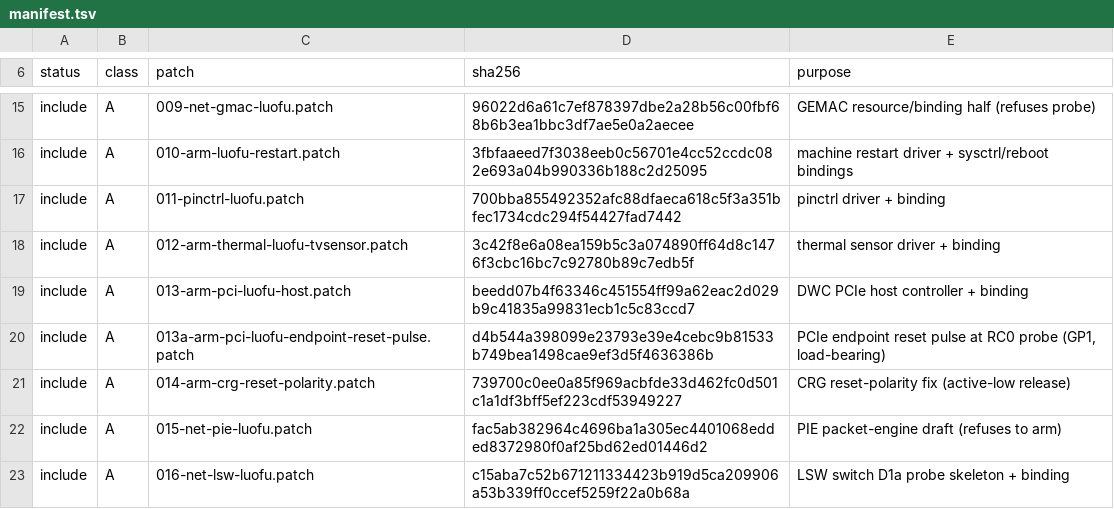
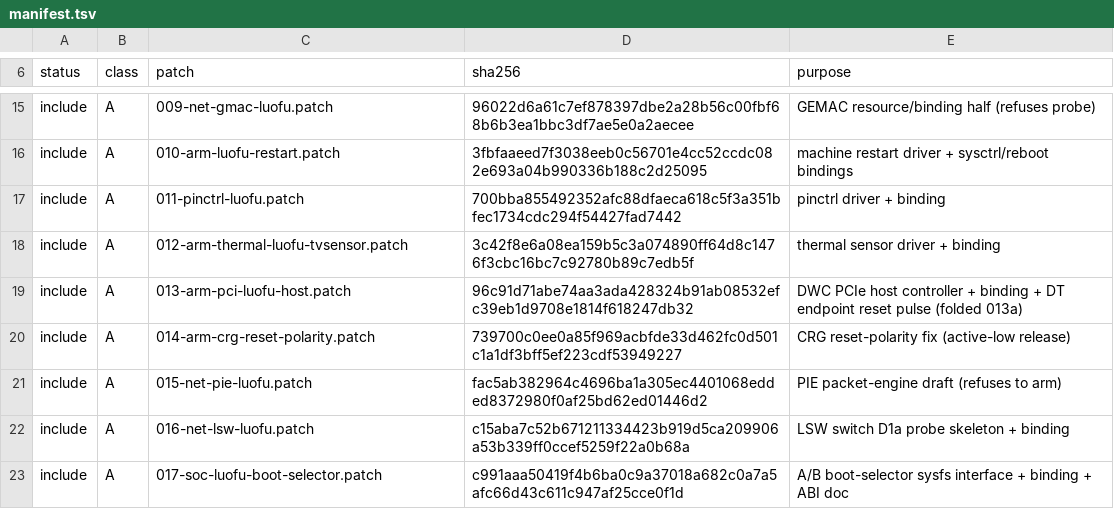
Before and after one commit to ShibbityShwab/cudy-wr3000v2-open-firmware, a TSV file: upstream/series-6.18/release-line/manifest.tsv, drawn as a sheet; only a part is shown, gaps mark what is left out; the shorter side is filled out with more unchanged rows.

Commit message:
pcie: fold 013a endpoint reset pulse into 0013 as DT reset-gpios; L1 back to 55
The GP1 (2026-11-24) endpoint reset pulse was carried by the separate bench
patch 013a, which poked SoC GPIO0 pins 20/21/28 directly from the driver.
That hardcoded board access cannot be submitted; the lines must be devicetree
data.  Fold the pulse into the PCIe patch:

- 013/0013: the driver consumes the optional "reset-gpios",
  "reset-assert-us" and "reset-deassert-us" properties through
  devm_gpiod_get_array_optional() and runs the hardware-validated sequence
  (assert all lines, hold, release, settle) before the RC clock is enabled
  and the LTSSM starts.  The binding documents the three properties; the
  stale wifi-pcie-hog comments are rewritten; a board without the property
  is untouched by construction.
- board DTS: the RC0 node carries the three active-low GPIO0 lines and the
  GP1 timings (20 ms hold / 100 ms settle); no gpio-hog.  This is an ACTIVE
  devicetree change and still needs one attended boot - GP1 remains the
  hardware-validated line until then.
- 013a deleted from L0 (66 files); release line 55 include / 11 exclude.
- DTS-0001 regenerated from the 715-line single source (sha256 6fa1c690...);
  series 0013, its commit message and 01-commit-messages.md regenerated with
  tools/gen-series.py (generated, not hand-edited).

Host validation (host-only, pristine linux-6.18.60): L2 26/26 patch(1) and
git am with identical trees, checkpatch 0 errors / 73 warnings; L1 55/55
PASS, 0 fuzz, DTS and DTS-0001 loader hand-off contracts OK; the folded
driver compiles RC=0 at W=1 with OpenWrt GCC 14.4.0.  dt_binding_check was
not re-run (dtschema absent in this session).  The 30-patch v2 form is still
not generated: 16 further content folds, a fold-pipeline decision and the one
attended boot remain (docs/incoming/upstream-v4/V2-REVIEW-FORM-STATUS.md).

Note: the 013a deletion had already been carried into HEAD by interleaved
commit 4657a5d (shared worktree); this commit records the fold and the
regenerated artefacts.

Signed-off-by: ShibbityShwab <18537102+ShibbityShwab@users.noreply.github.com>

```diff
--- a/upstream/series-6.18/release-line/manifest.tsv
+++ b/upstream/series-6.18/release-line/manifest.tsv
@@ -18,4 +18,3 @@ include	A	011-pinctrl-luofu.patch	700bba855492352afc88dfaeca618c5f3a351bfec1734c
 include	A	012-arm-thermal-luofu-tvsensor.patch	3c42f8e6a08ea159b5c3a074890ff64d8c1476f3cbc16bc7c92780b89c7edb5f	thermal sensor driver + binding
-include	A	013-arm-pci-luofu-host.patch	beedd07b4f63346c451554ff99a62eac2d029b9c41835a99831ecb1c5c83ccd7	DWC PCIe host controller + binding
-include	A	013a-arm-pci-luofu-endpoint-reset-pulse.patch	d4b544a398099e23793e39e4cebc9b81533b749bea1498cae9ef3d5f4636386b	PCIe endpoint reset pulse at RC0 probe (GP1, load-bearing)
+include	A	013-arm-pci-luofu-host.patch	96c91d71abe74aa3ada428324b91ab08532efc39eb1d9708e1814f618247db32	DWC PCIe host controller + binding + DT endpoint reset pulse (folded 013a)
 include	A	014-arm-crg-reset-polarity.patch	739700c0ee0a85f969acbfde33d462fc0d501c1a1df3bff5ef223cdf53949227	CRG reset-polarity fix (active-low release)
```
Also changed, not shown: 34 other files.
